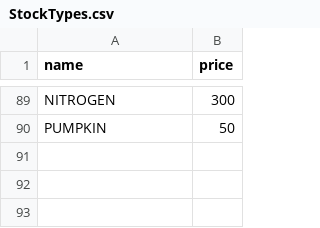
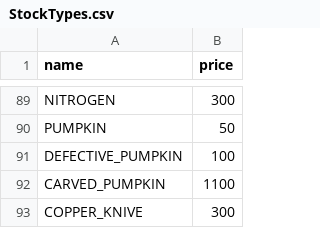
Before and after one commit to BlackCraze/GameResourceBot, a CSV file: src/main/resources/StockTypes.csv, drawn as a sheet; only a part is shown, gaps mark what is left out.

```diff
--- a/src/main/resources/StockTypes.csv
+++ b/src/main/resources/StockTypes.csv
@@ -90 +90,4 @@ NITROGEN,300
 PUMPKIN,50
+DEFECTIVE_PUMPKIN,100
+CARVED_PUMPKIN,1100
+COPPER_KNIVE,300
```
Also changed, not shown: 3 other files.
